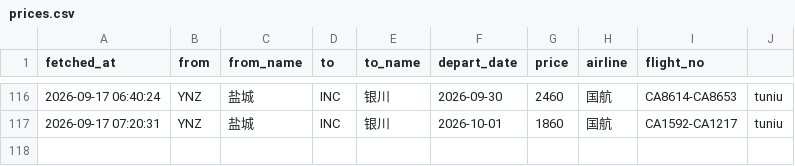
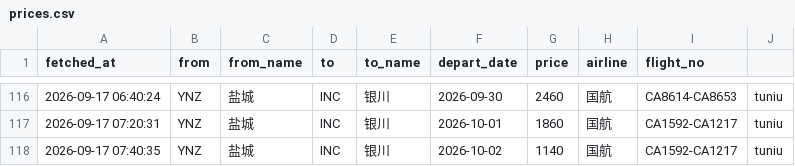
Before and after one commit to snymb233/jipiao-monitor, a CSV file: data/prices.csv, drawn as a sheet; only a part is shown, gaps mark what is left out; the diff names each change by its address in the sheet, - before the commit and + after, or states it on an @@ line.

```diff
--- a/data/prices.csv
+++ b/data/prices.csv
+row 118: 2026-09-17 07:40:35 | YNZ | 盐城 | INC | 银川 | 2026-10-02 | 1140 | 国航 | CA1592-CA1217 | tuniu
```
Also changed, not shown: 2 other files.
